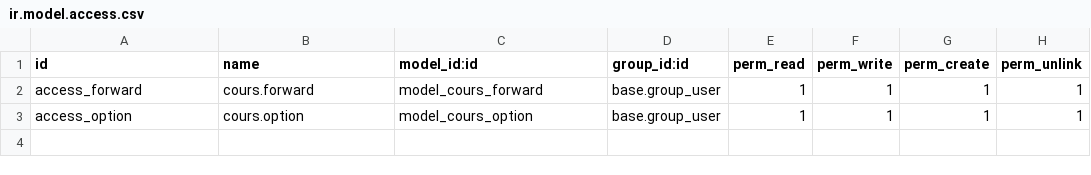
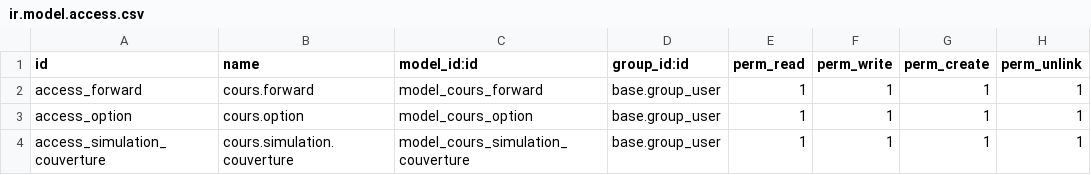
Before and after one commit to merryfdill/deep-hedging-groupe9, a CSV file: addons/cours_derives/security/ir.model.access.csv, drawn as a sheet; the diff names each change by its address in the sheet, - before the commit and + after, or states it on an @@ line.

Commit message:
[Sara] Ajout du modèle cours.simulation.couverture

```diff
--- a/addons/cours_derives/security/ir.model.access.csv
+++ b/addons/cours_derives/security/ir.model.access.csv
+row 4: access_simulation_couverture | cours.simulation.couverture | model_cours_simulation_couverture | base.group_user | 1 | 1 | 1 | 1
```
Also changed, not shown: 2 other files.
